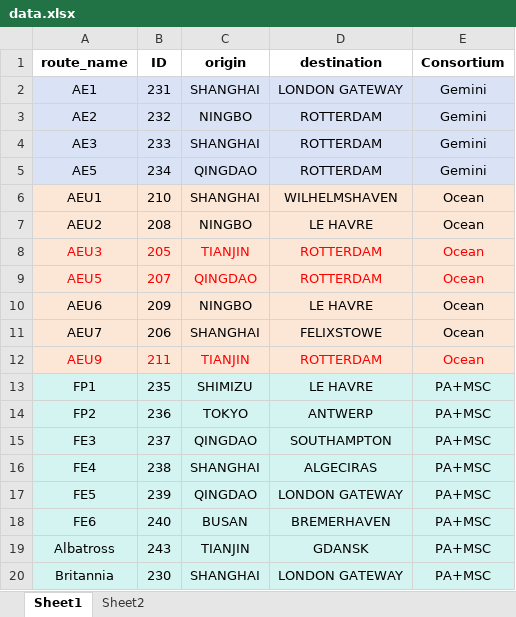
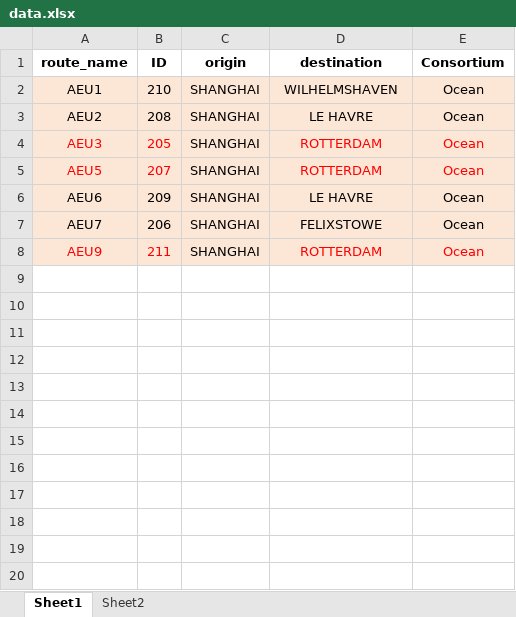
Before and after one commit to ligen3314-byte/capaStudy, an Excel workbook: data.xlsx, sheet Sheet1, drawn as a sheet; values as stored, in another font and other column widths than the file's, no borders; removed rows and columns are numbered as before the commit, all else as after; the diff names each change by its address in the sheet, - before the commit and + after, or states it on an @@ line.

```diff
--- a/data.xlsx (sheet Sheet1)
+++ b/data.xlsx (sheet Sheet1)
-row 2: AE1 | 231 | SHANGHAI | LONDON GATEWAY | Gemini
-row 3: AE2 | 232 | NINGBO | ROTTERDAM | Gemini
-row 4: AE3 | 233 | SHANGHAI | ROTTERDAM | Gemini
-row 5: AE5 | 234 | QINGDAO | ROTTERDAM | Gemini
-C3 (origin): NINGBO
+C3 (origin): SHANGHAI
-C4 (origin): TIANJIN
+C4 (origin): SHANGHAI
-C4:C5 text colour: #FF0000
+C4:C5 text colour: black
-C5 (origin): QINGDAO
+C5 (origin): SHANGHAI
-C6 (origin): NINGBO
+C6 (origin): SHANGHAI
-C8 (origin): TIANJIN
+C8 (origin): SHANGHAI
-C8 text colour: #FF0000
+C8 text colour: black
-row 13: FP1 | 235 | SHIMIZU | LE HAVRE | PA+MSC
-row 14: FP2 | 236 | TOKYO | ANTWERP | PA+MSC
-row 15: FE3 | 237 | QINGDAO | SOUTHAMPTON | PA+MSC
-row 16: FE4 | 238 | SHANGHAI | ALGECIRAS | PA+MSC
-row 17: FE5 | 239 | QINGDAO | LONDON GATEWAY | PA+MSC
-row 18: FE6 | 240 | BUSAN | BREMERHAVEN | PA+MSC
-row 19: Albatross | 243 | TIANJIN | GDANSK | PA+MSC
-row 20: Britannia | 230 | SHANGHAI | LONDON GATEWAY | PA+MSC
```
Also changed, not shown: 4 other files.
